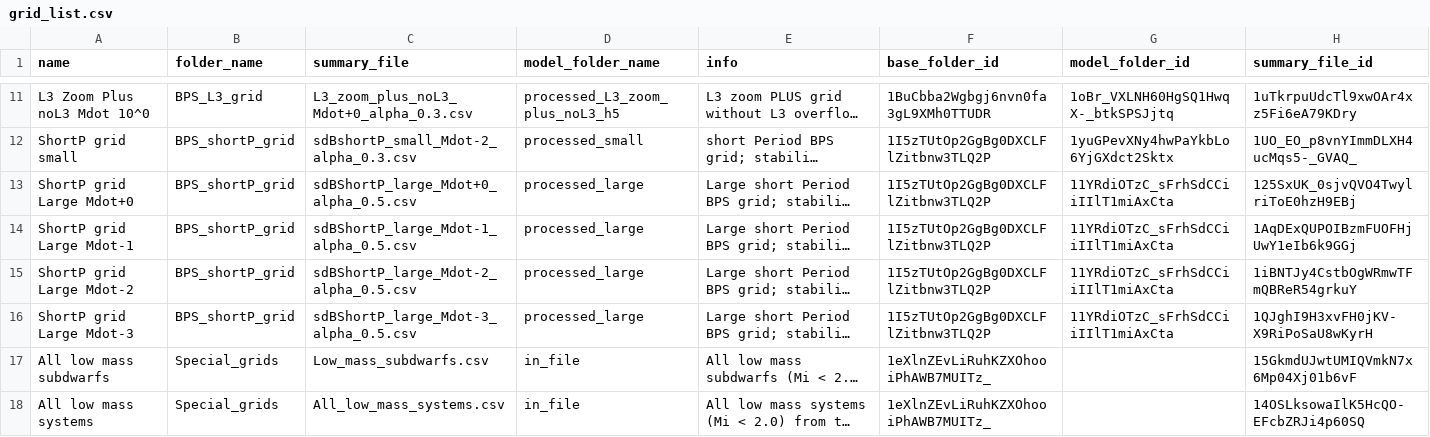
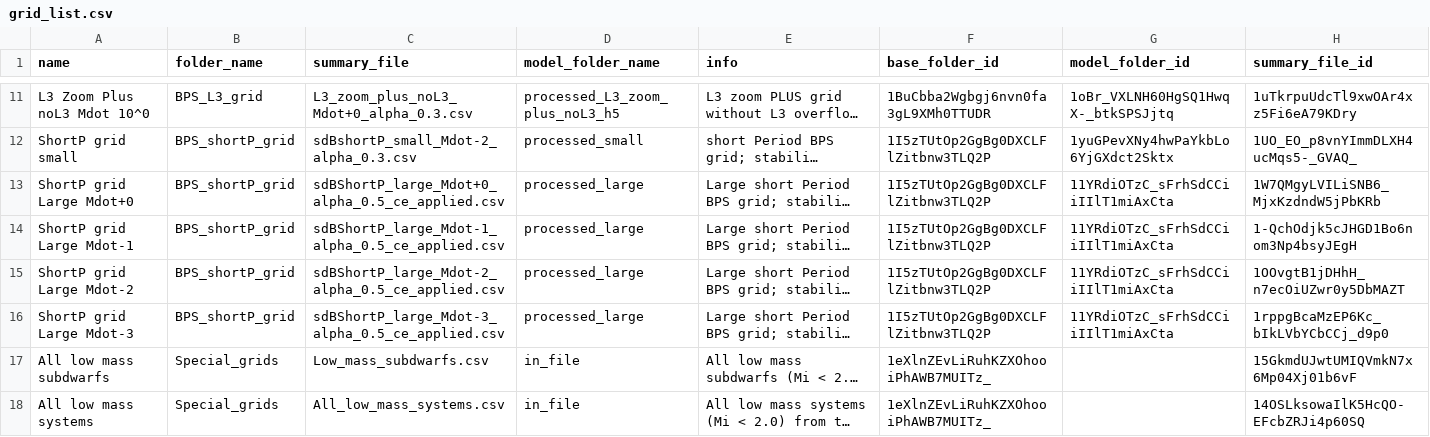
Before and after one commit to vosjo/trackExplorer, a CSV file: grid_list.csv, drawn as a sheet; only a part is shown, gaps mark what is left out; long unchanged cells end in …; the diff names each change by its address in the sheet, - before the commit and + after, or states it on an @@ line.

Commit message:
updated grid_list.csv

```diff
--- a/grid_list.csv
+++ b/grid_list.csv
-C13 (summary_file): sdBShortP_large_Mdot+0_alpha_0.5.csv
+C13 (summary_file): sdBShortP_large_Mdot+0_alpha_0.5_ce_applied.csv
-H13 (summary_file_id): 125SxUK_0sjvQVO4TwylriToE0hzH9EBj
+H13 (summary_file_id): 1W7QMgyLVILiSNB6_MjxKzdndW5jPbKRb
-C14 (summary_file): sdBShortP_large_Mdot-1_alpha_0.5.csv
+C14 (summary_file): sdBShortP_large_Mdot-1_alpha_0.5_ce_applied.csv
-H14 (summary_file_id): 1AqDExQUPOIBzmFUOFHjUwY1eIb6k9GGj
+H14 (summary_file_id): 1-QchOdjk5cJHGD1Bo6nom3Np4bsyJEgH
-C15 (summary_file): sdBShortP_large_Mdot-2_alpha_0.5.csv
+C15 (summary_file): sdBShortP_large_Mdot-2_alpha_0.5_ce_applied.csv
-H15 (summary_file_id): 1iBNTJy4CstbOgWRmwTFmQBReR54grkuY
+H15 (summary_file_id): 1OOvgtB1jDHhH_n7ecOiUZwr0y5DbMAZT
-C16 (summary_file): sdBShortP_large_Mdot-3_alpha_0.5.csv
+C16 (summary_file): sdBShortP_large_Mdot-3_alpha_0.5_ce_applied.csv
-H16 (summary_file_id): 1QJghI9H3xvFH0jKV-X9RiPoSaU8wKyrH
+H16 (summary_file_id): 1rppgBcaMzEP6Kc_bIkLVbYCbCCj_d9p0
```
